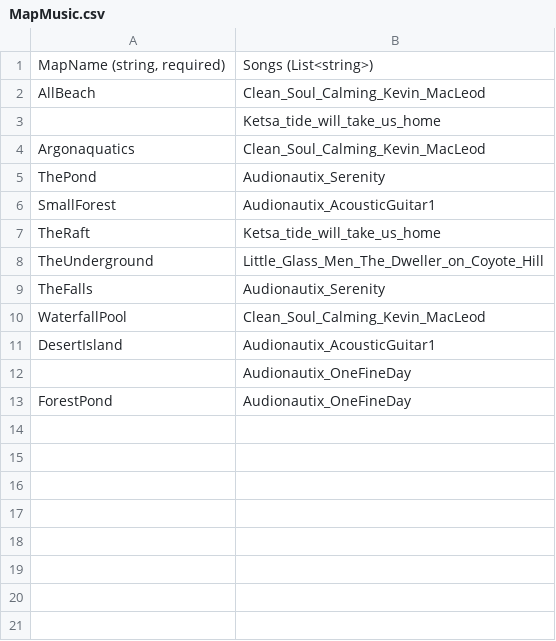
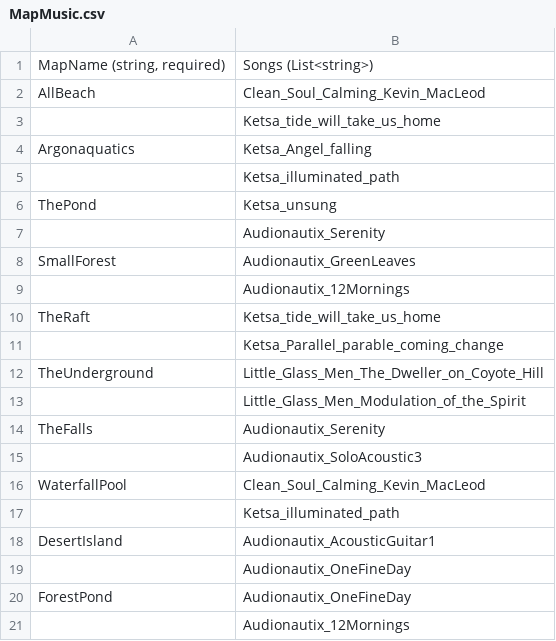
Before and after one commit to Cabrill/FishKing, a CSV file: FishKing/FishKing/FishKingContent/GlobalContent/MapMusic.csv, drawn as a sheet.

```diff
--- a/FishKing/FishKing/FishKingContent/GlobalContent/MapMusic.csv
+++ b/FishKing/FishKing/FishKingContent/GlobalContent/MapMusic.csv
@@ -3,9 +3,16 @@ AllBeach,Clean_Soul_Calming_Kevin_MacLeod
 ,Ketsa_tide_will_take_us_home
-Argonaquatics,Clean_Soul_Calming_Kevin_MacLeod
-ThePond,Audionautix_Serenity
-SmallForest,Audionautix_AcousticGuitar1
+Argonaquatics,Ketsa_Angel_falling
+,Ketsa_illuminated_path
+ThePond,Ketsa_unsung
+,Audionautix_Serenity
+SmallForest,Audionautix_GreenLeaves
+,Audionautix_12Mornings
 TheRaft,Ketsa_tide_will_take_us_home
+,Ketsa_Parallel_parable_coming_change
 TheUnderground,Little_Glass_Men_The_Dweller_on_Coyote_Hill
+,Little_Glass_Men_Modulation_of_the_Spirit
 TheFalls,Audionautix_Serenity
+,Audionautix_SoloAcoustic3
 WaterfallPool,Clean_Soul_Calming_Kevin_MacLeod
+,Ketsa_illuminated_path
 DesertIsland,Audionautix_AcousticGuitar1
@@ -13 +20,2 @@ DesertIsland,Audionautix_AcousticGuitar1
 ForestPond,Audionautix_OneFineDay
+,Audionautix_12Mornings
```
Also changed, not shown: FishKing/FishKing/FishKingContent/GlobalContent/Tournaments.csv, 11 other files.
